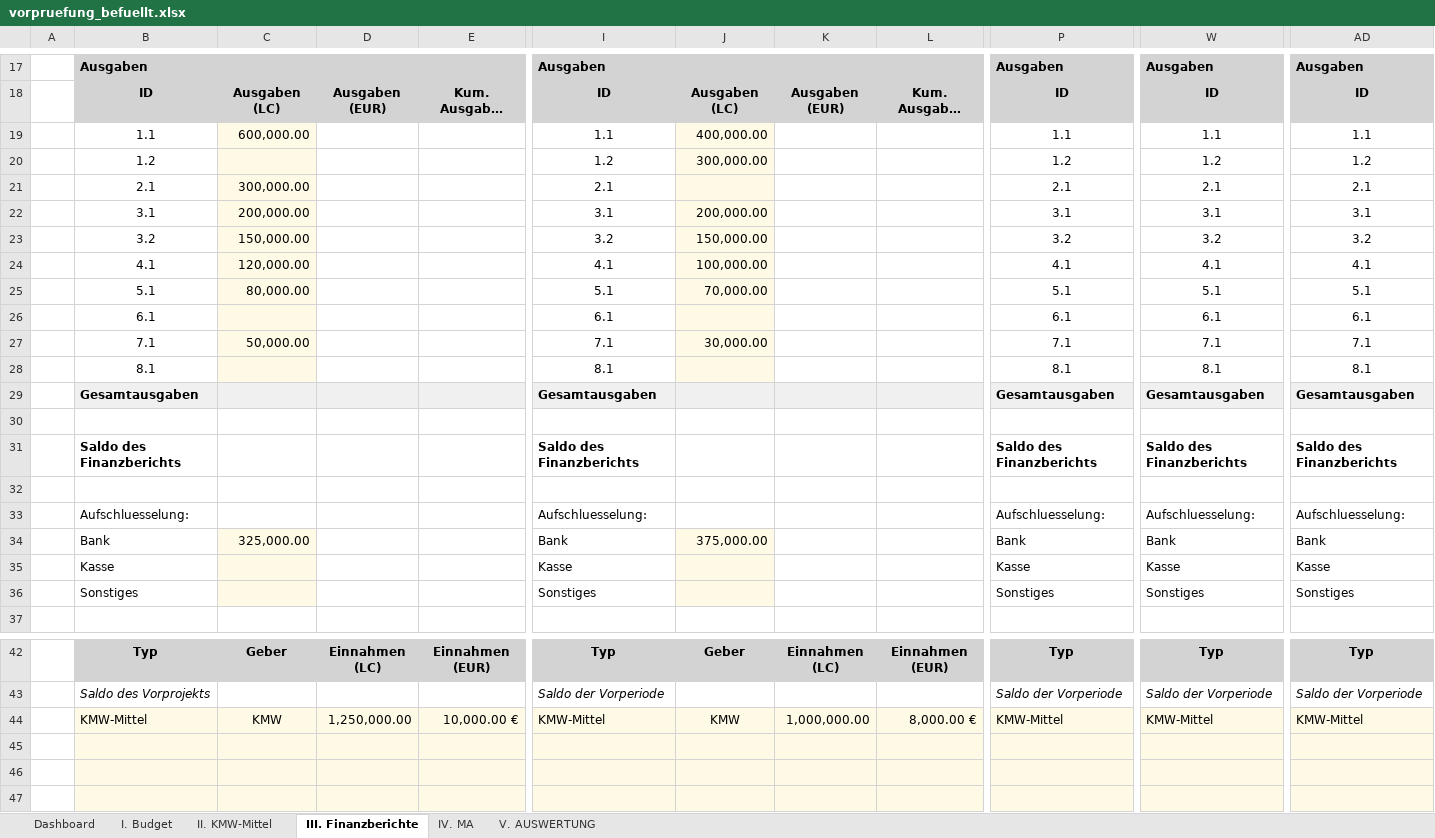
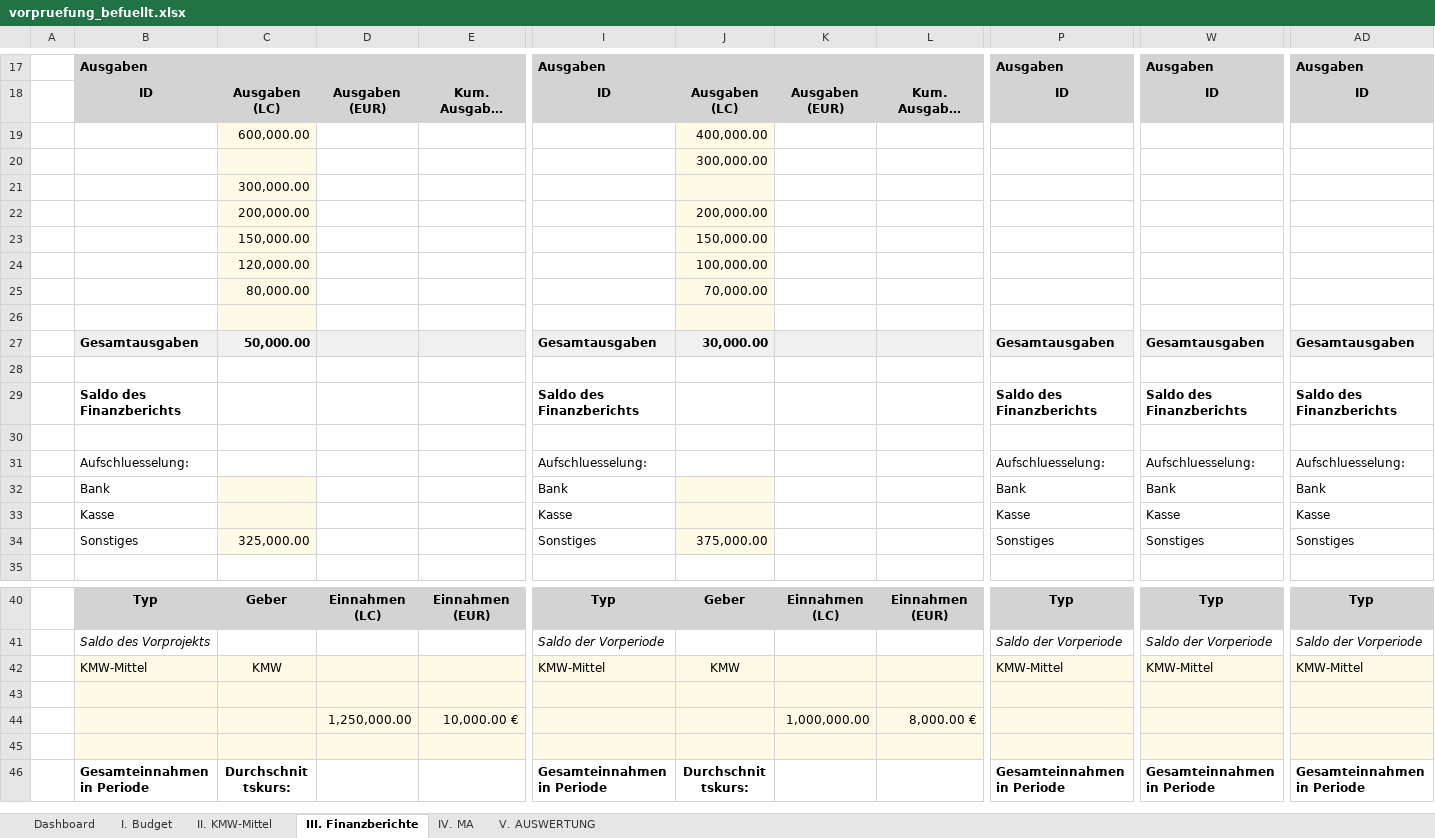
Before and after one commit to Kasifrasi/MyAutomationSuite, an Excel workbook: sidecars/Vorpruefung/vorpruefung_befuellt.xlsx, sheet III. Finanzberichte, drawn as a sheet; only a part is shown, gaps mark what is left out; the shorter side is filled out with more unchanged rows; long unchanged cells end in …; values as stored, in another font and other column widths than the file's, no borders; table styles not drawn; removed rows and columns are numbered as before the commit, all else as after; rows hold the shown columns only; the diff covers the shown part only; the diff names each change by its address in the sheet, - before the commit and + after, or states it on an @@ line.

```diff
--- a/sidecars/Vorpruefung/vorpruefung_befuellt.xlsx (sheet III. Finanzberichte)
+++ b/sidecars/Vorpruefung/vorpruefung_befuellt.xlsx (sheet III. Finanzberichte)
-row 19:  | 1.1 | 600,000.00 |  |  | 1.1 | 400,000.00 |  |  | 1.1 | 1.1 | 1.1
-row 20:  | 1.2 |  |  |  | 1.2 | 300,000.00 |  |  | 1.2 | 1.2 | 1.2
-row 21:  | 2.1 | 300,000.00 |  |  | 2.1 |  |  |  | 2.1 | 2.1 | 2.1
-row 22:  | 3.1 | 200,000.00 |  |  | 3.1 | 200,000.00 |  |  | 3.1 | 3.1 | 3.1
-row 23:  | 3.2 | 150,000.00 |  |  | 3.2 | 150,000.00 |  |  | 3.2 | 3.2 | 3.2
-row 24:  | 4.1 | 120,000.00 |  |  | 4.1 | 100,000.00 |  |  | 4.1 | 4.1 | 4.1
-row 25:  | 5.1 | 80,000.00 |  |  | 5.1 | 70,000.00 |  |  | 5.1 | 5.1 | 5.1
-row 26:  | 6.1 |  |  |  | 6.1 |  |  |  | 6.1 | 6.1 | 6.1
-row 27:  | 7.1 | 50,000.00 |  |  | 7.1 | 30,000.00 |  |  | 7.1 | 7.1 | 7.1
+row 19:  |  | 600,000.00 |  |  |  | 400,000.00
+row 20:  |  |  |  |  |  | 300,000.00
+row 21:  |  | 300,000.00
+row 22:  |  | 200,000.00 |  |  |  | 200,000.00
+row 23:  |  | 150,000.00 |  |  |  | 150,000.00
+row 24:  |  | 120,000.00 |  |  |  | 100,000.00
+row 25:  |  | 80,000.00 |  |  |  | 70,000.00
-row 26:  | 8.1 |  |  |  | 8.1 |  |  |  | 8.1 | 8.1 | 8.1
+row 26: (empty)
-C27: (empty)
+C27: 50,000.00
-J27: (empty)
+J27: 30,000.00
-C32: 325,000.00
+C32: (empty)
-J32: 375,000.00
+J32: (empty)
-C34: (empty)
+C34: 325,000.00
-J34: (empty)
+J34: 375,000.00
-D42: 1,250,000.00
+D42: (empty)
-E42: 10,000.00 €
+E42: (empty)
-K42: 1,000,000.00
+K42: (empty)
-L42: 8,000.00 €
+L42: (empty)
-row 44: (empty)
+row 44:  |  |  | 1,250,000.00 | 10,000.00 € |  |  | 1,000,000.00 | 8,000.00 €
```
Also changed, not shown: 8 edited cells elsewhere in this sheet, sheet I. Budget, sheet V. AUSWERTUNG, formulas that keep their value, sidecars/Vorpruefung/vorpruefung_output.xlsx, 2 other files.
